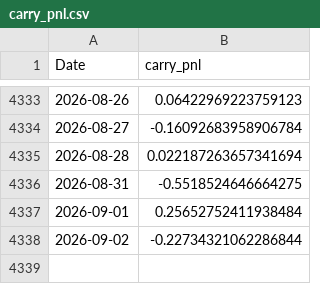
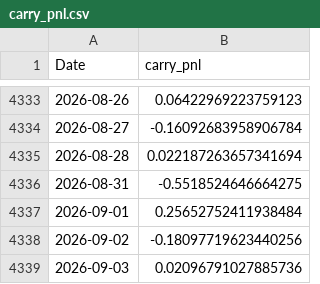
Before and after one commit to tbrown122387/ds-5005-public, a CSV file: lectures/data/carry_pnl.csv, drawn as a sheet; only a part is shown, gaps mark what is left out.

```diff
--- a/lectures/data/carry_pnl.csv
+++ b/lectures/data/carry_pnl.csv
@@ -4337,2 +4337,3 @@ Date,carry_pnl
 2026-09-01,0.25652752411938484
-2026-09-02,-0.22734321062286844
+2026-09-02,-0.18097719623440256
+2026-09-03,0.02096791027885736
```
Also changed, not shown: lectures/data/fx_rates.csv, lectures/data/prices.csv, 6 other files.
